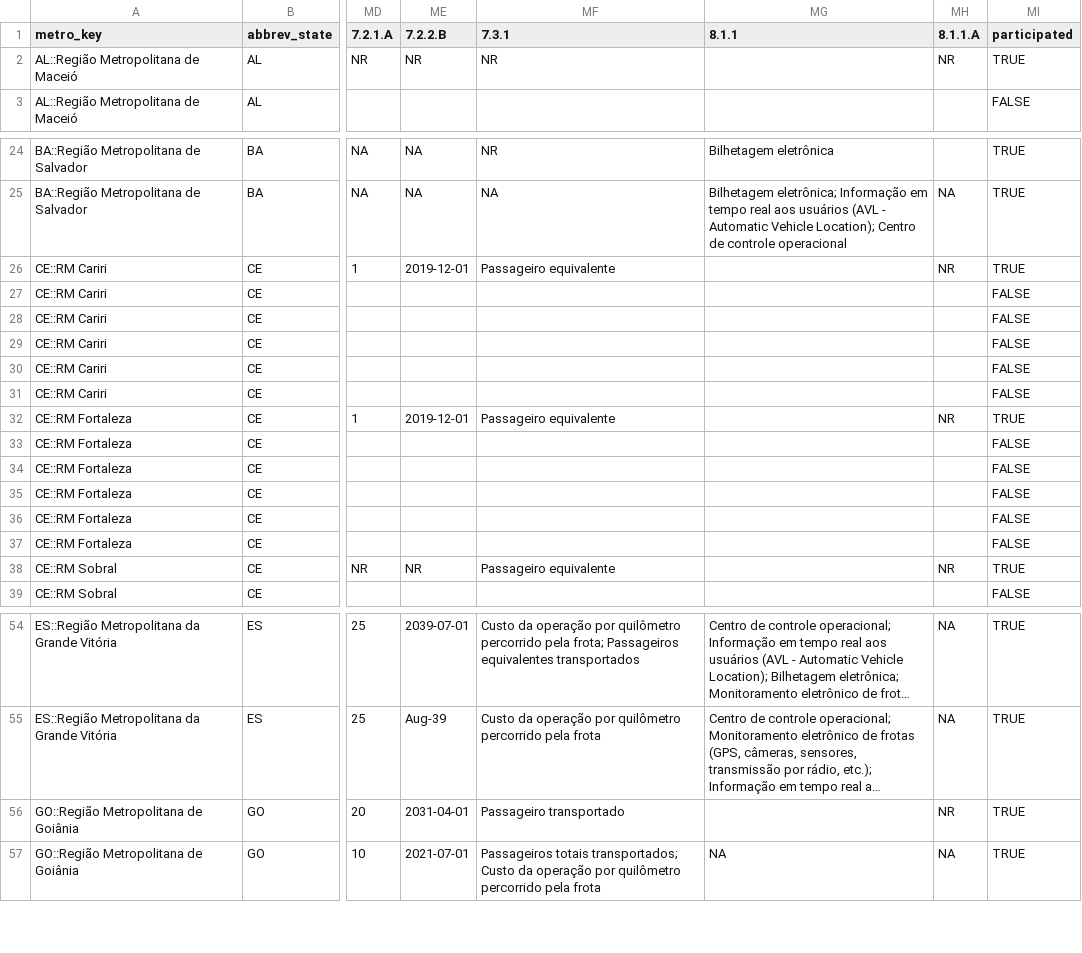
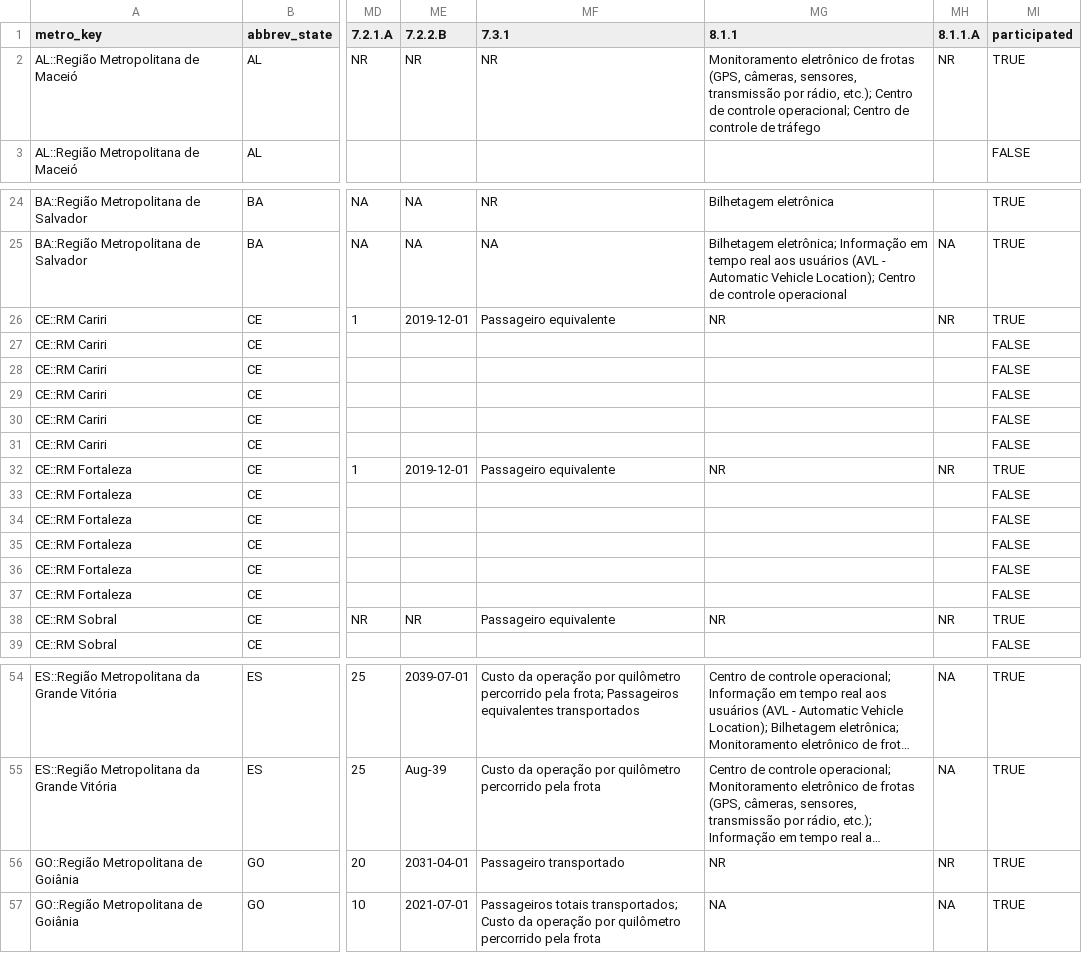
Before and after one commit to inspercidades/data-pemob, a CSV file: data/pemob_metro_harmonizada_2025.csv, drawn as a sheet; only a part is shown, gaps mark what is left out; long unchanged cells end in …; the diff covers the shown part only; the diff names each change by its address in the sheet, - before the commit and + after, or states it on an @@ line.

```diff
--- a/data/pemob_metro_harmonizada_2025.csv
+++ b/data/pemob_metro_harmonizada_2025.csv
-MG2 (8.1.1): (empty)
+MG2 (8.1.1): Monitoramento eletrônico de frotas (GPS, câmeras, sensores, transmissão por rádio, etc.); Centro de controle operacional; Centro de controle de tráfego
-MG26 (8.1.1): (empty)
+MG26 (8.1.1): NR
-MG32 (8.1.1): (empty)
+MG32 (8.1.1): NR
-MG38 (8.1.1): (empty)
+MG38 (8.1.1): NR
-MG56 (8.1.1): (empty)
+MG56 (8.1.1): NR
```
Also changed, not shown: 17 edited cells elsewhere in this file, data/pemob_metro_harmonizada_2024.csv, tabelas/pemob_crosswalk_gaps.csv, 13 other files.
